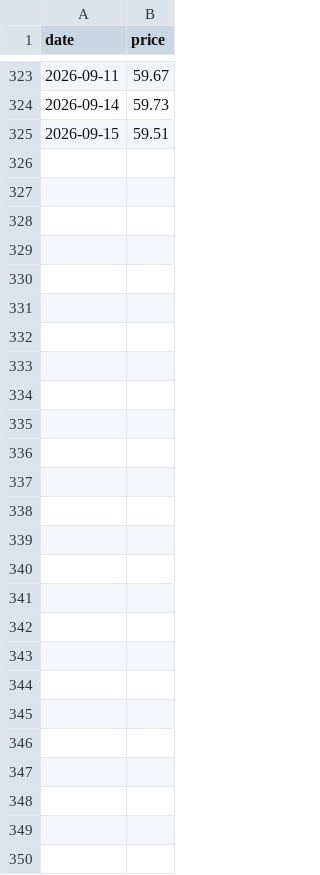
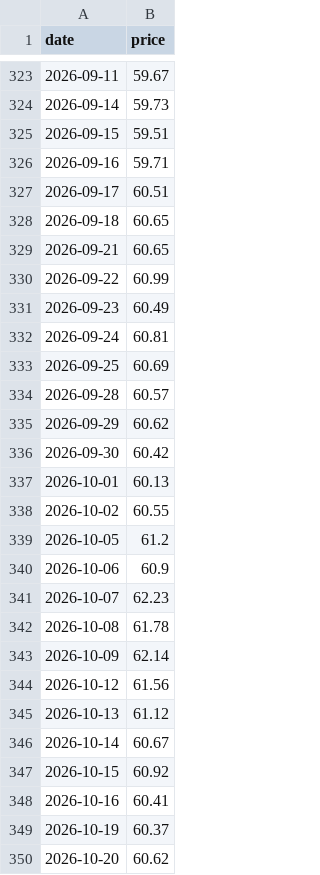
Before and after one commit to Hya-cinthus/special_situation, a CSV file: situations/arkvx_arkventure/data/processed/price_daily.csv, drawn as a sheet; only a part is shown, gaps mark what is left out.

```diff
--- a/situations/arkvx_arkventure/data/processed/price_daily.csv
+++ b/situations/arkvx_arkventure/data/processed/price_daily.csv
@@ -325 +325,26 @@ date,price
 2026-09-15,59.51
+2026-09-16,59.71
+2026-09-17,60.51
+2026-09-18,60.65
+2026-09-21,60.65
+2026-09-22,60.99
+2026-09-23,60.49
+2026-09-24,60.81
+2026-09-25,60.69
+2026-09-28,60.57
+2026-09-29,60.62
+2026-09-30,60.42
+2026-10-01,60.13
+2026-10-02,60.55
+2026-10-05,61.2
+2026-10-06,60.9
+2026-10-07,62.23
+2026-10-08,61.78
+2026-10-09,62.14
+2026-10-12,61.56
+2026-10-13,61.12
+2026-10-14,60.67
+2026-10-15,60.92
+2026-10-16,60.41
+2026-10-19,60.37
+2026-10-20,60.62
```
Also changed, not shown: situations/agix_kraneshares/data/processed/price_daily.csv, situations/dxyz_destiny/data/processed/price_daily.csv, 55 other files.
